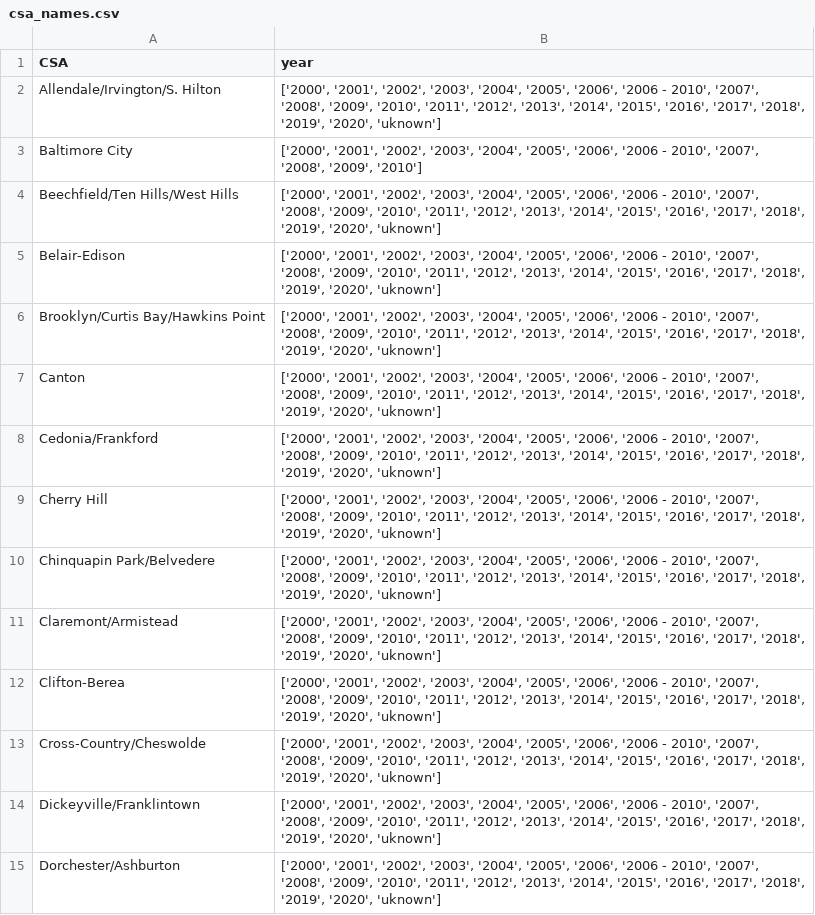
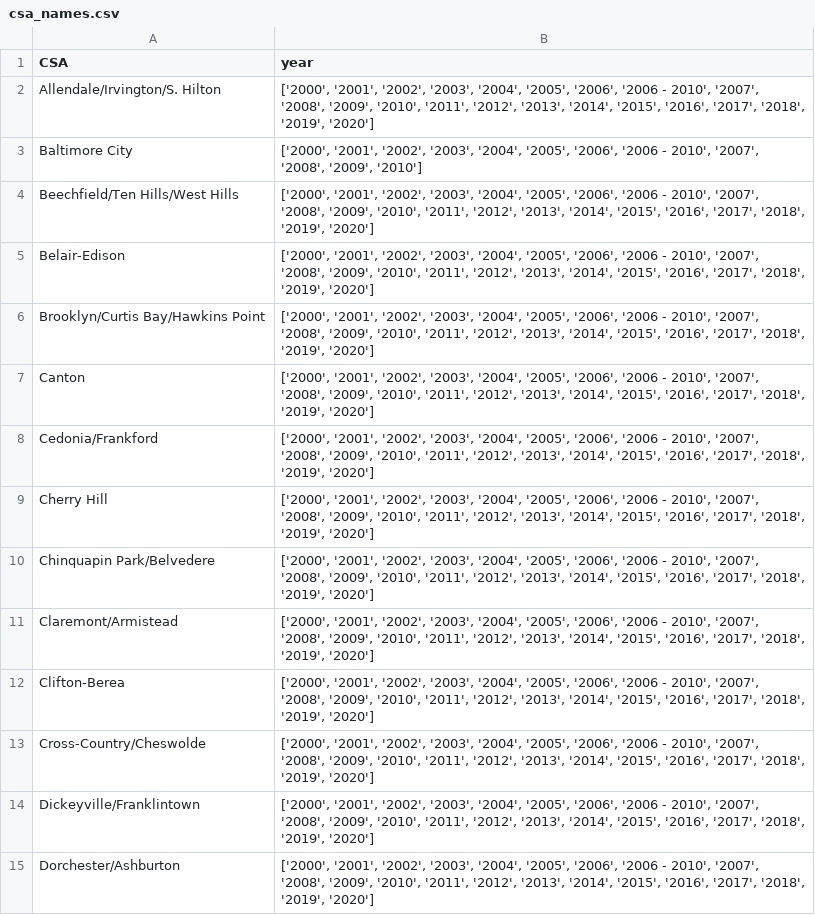
Before and after one commit to ejf78/cdc_vitalsigns, a CSV file: csa_names.csv, drawn as a sheet; only a part is shown; the diff covers the shown part only.

```diff
--- a/csa_names.csv
+++ b/csa_names.csv
@@ -1,15 +1,15 @@
 CSA,year
-Allendale/Irvington/S. Hilton,"['2000', '2001', '2002', '2003', '2004', '2005', '2006', '2006 - 2010', '2007', '2008', '2009', '2010', '2011', '2012', '2013', '2014', '2015', '2016', '2017', '2018', '2019', '2020', 'uknown']"
+Allendale/Irvington/S. Hilton,"['2000', '2001', '2002', '2003', '2004', '2005', '2006', '2006 - 2010', '2007', '2008', '2009', '2010', '2011', '2012', '2013', '2014', '2015', '2016', '2017', '2018', '2019', '2020']"
 Baltimore City,"['2000', '2001', '2002', '2003', '2004', '2005', '2006', '2006 - 2010', '2007', '2008', '2009', '2010']"
-Beechfield/Ten Hills/West Hills,"['2000', '2001', '2002', '2003', '2004', '2005', '2006', '2006 - 2010', '2007', '2008', '2009', '2010', '2011', '2012', '2013', '2014', '2015', '2016', '2017', '2018', '2019', '2020', 'uknown']"
-Belair-Edison,"['2000', '2001', '2002', '2003', '2004', '2005', '2006', '2006 - 2010', '2007', '2008', '2009', '2010', '2011', '2012', '2013', '2014', '2015', '2016', '2017', '2018', '2019', '2020', 'uknown']"
-Brooklyn/Curtis Bay/Hawkins Point,"['2000', '2001', '2002', '2003', '2004', '2005', '2006', '2006 - 2010', '2007', '2008', '2009', '2010', '2011', '2012', '2013', '2014', '2015', '2016', '2017', '2018', '2019', '2020', 'uknown']"
-Canton,"['2000', '2001', '2002', '2003', '2004', '2005', '2006', '2006 - 2010', '2007', '2008', '2009', '2010', '2011', '2012', '2013', '2014', '2015', '2016', '2017', '2018', '2019', '2020', 'uknown']"
-Cedonia/Frankford,"['2000', '2001', '2002', '2003', '2004', '2005', '2006', '2006 - 2010', '2007', '2008', '2009', '2010', '2011', '2012', '2013', '2014', '2015', '2016', '2017', '2018', '2019', '2020', 'uknown']"
-Cherry Hill,"['2000', '2001', '2002', '2003', '2004', '2005', '2006', '2006 - 2010', '2007', '2008', '2009', '2010', '2011', '2012', '2013', '2014', '2015', '2016', '2017', '2018', '2019', '2020', 'uknown']"
-Chinquapin Park/Belvedere,"['2000', '2001', '2002', '2003', '2004', '2005', '2006', '2006 - 2010', '2007', '2008', '2009', '2010', '2011', '2012', '2013', '2014', '2015', '2016', '2017', '2018', '2019', '2020', 'uknown']"
-Claremont/Armistead,"['2000', '2001', '2002', '2003', '2004', '2005', '2006', '2006 - 2010', '2007', '2008', '2009', '2010', '2011', '2012', '2013', '2014', '2015', '2016', '2017', '2018', '2019', '2020', 'uknown']"
-Clifton-Berea,"['2000', '2001', '2002', '2003', '2004', '2005', '2006', '2006 - 2010', '2007', '2008', '2009', '2010', '2011', '2012', '2013', '2014', '2015', '2016', '2017', '2018', '2019', '2020', 'uknown']"
-Cross-Country/Cheswolde,"['2000', '2001', '2002', '2003', '2004', '2005', '2006', '2006 - 2010', '2007', '2008', '2009', '2010', '2011', '2012', '2013', '2014', '2015', '2016', '2017', '2018', '2019', '2020', 'uknown']"
-Dickeyville/Franklintown,"['2000', '2001', '2002', '2003', '2004', '2005', '2006', '2006 - 2010', '2007', '2008', '2009', '2010', '2011', '2012', '2013', '2014', '2015', '2016', '2017', '2018', '2019', '2020', 'uknown']"
-Dorchester/Ashburton,"['2000', '2001', '2002', '2003', '2004', '2005', '2006', '2006 - 2010', '2007', '2008', '2009', '2010', '2011', '2012', '2013', '2014', '2015', '2016', '2017', '2018', '2019', '2020', 'uknown']"
+Beechfield/Ten Hills/West Hills,"['2000', '2001', '2002', '2003', '2004', '2005', '2006', '2006 - 2010', '2007', '2008', '2009', '2010', '2011', '2012', '2013', '2014', '2015', '2016', '2017', '2018', '2019', '2020']"
+Belair-Edison,"['2000', '2001', '2002', '2003', '2004', '2005', '2006', '2006 - 2010', '2007', '2008', '2009', '2010', '2011', '2012', '2013', '2014', '2015', '2016', '2017', '2018', '2019', '2020']"
+Brooklyn/Curtis Bay/Hawkins Point,"['2000', '2001', '2002', '2003', '2004', '2005', '2006', '2006 - 2010', '2007', '2008', '2009', '2010', '2011', '2012', '2013', '2014', '2015', '2016', '2017', '2018', '2019', '2020']"
+Canton,"['2000', '2001', '2002', '2003', '2004', '2005', '2006', '2006 - 2010', '2007', '2008', '2009', '2010', '2011', '2012', '2013', '2014', '2015', '2016', '2017', '2018', '2019', '2020']"
+Cedonia/Frankford,"['2000', '2001', '2002', '2003', '2004', '2005', '2006', '2006 - 2010', '2007', '2008', '2009', '2010', '2011', '2012', '2013', '2014', '2015', '2016', '2017', '2018', '2019', '2020']"
+Cherry Hill,"['2000', '2001', '2002', '2003', '2004', '2005', '2006', '2006 - 2010', '2007', '2008', '2009', '2010', '2011', '2012', '2013', '2014', '2015', '2016', '2017', '2018', '2019', '2020']"
+Chinquapin Park/Belvedere,"['2000', '2001', '2002', '2003', '2004', '2005', '2006', '2006 - 2010', '2007', '2008', '2009', '2010', '2011', '2012', '2013', '2014', '2015', '2016', '2017', '2018', '2019', '2020']"
+Claremont/Armistead,"['2000', '2001', '2002', '2003', '2004', '2005', '2006', '2006 - 2010', '2007', '2008', '2009', '2010', '2011', '2012', '2013', '2014', '2015', '2016', '2017', '2018', '2019', '2020']"
+Clifton-Berea,"['2000', '2001', '2002', '2003', '2004', '2005', '2006', '2006 - 2010', '2007', '2008', '2009', '2010', '2011', '2012', '2013', '2014', '2015', '2016', '2017', '2018', '2019', '2020']"
+Cross-Country/Cheswolde,"['2000', '2001', '2002', '2003', '2004', '2005', '2006', '2006 - 2010', '2007', '2008', '2009', '2010', '2011', '2012', '2013', '2014', '2015', '2016', '2017', '2018', '2019', '2020']"
+Dickeyville/Franklintown,"['2000', '2001', '2002', '2003', '2004', '2005', '2006', '2006 - 2010', '2007', '2008', '2009', '2010', '2011', '2012', '2013', '2014', '2015', '2016', '2017', '2018', '2019', '2020']"
+Dorchester/Ashburton,"['2000', '2001', '2002', '2003', '2004', '2005', '2006', '2006 - 2010', '2007', '2008', '2009', '2010', '2011', '2012', '2013', '2014', '2015', '2016', '2017', '2018', '2019', '2020']"
```
Also changed, not shown: 42 edited cells elsewhere in this file, indicator_info.csv, 1 other file.
